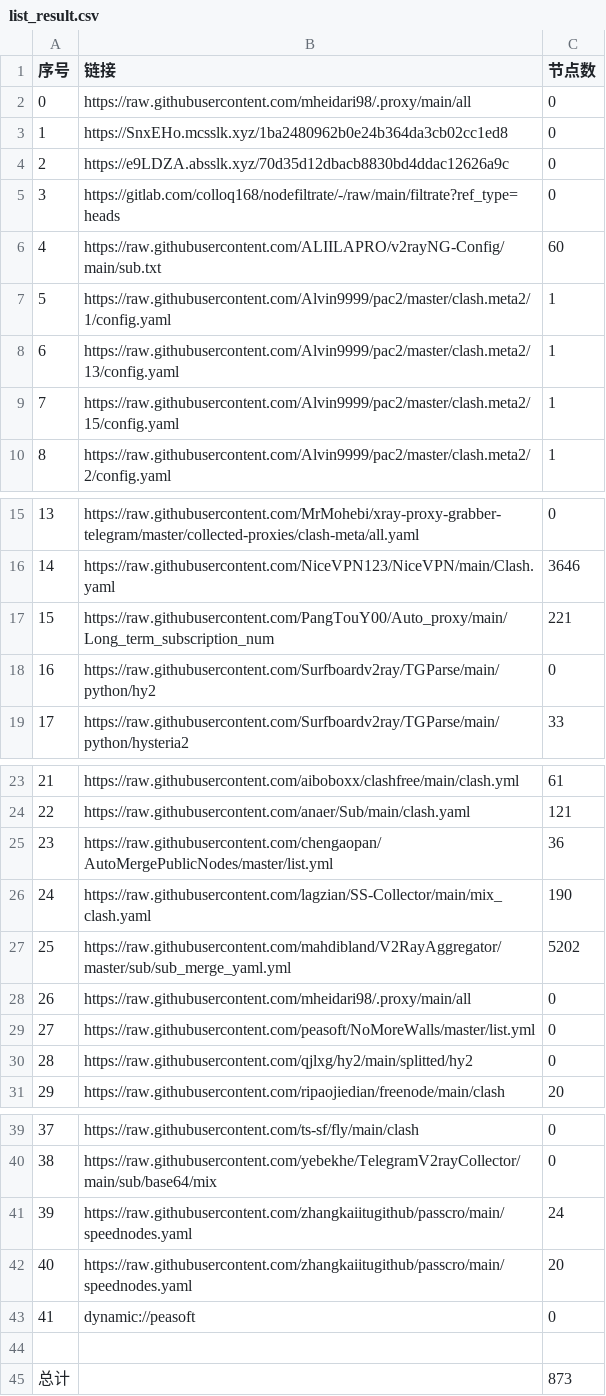
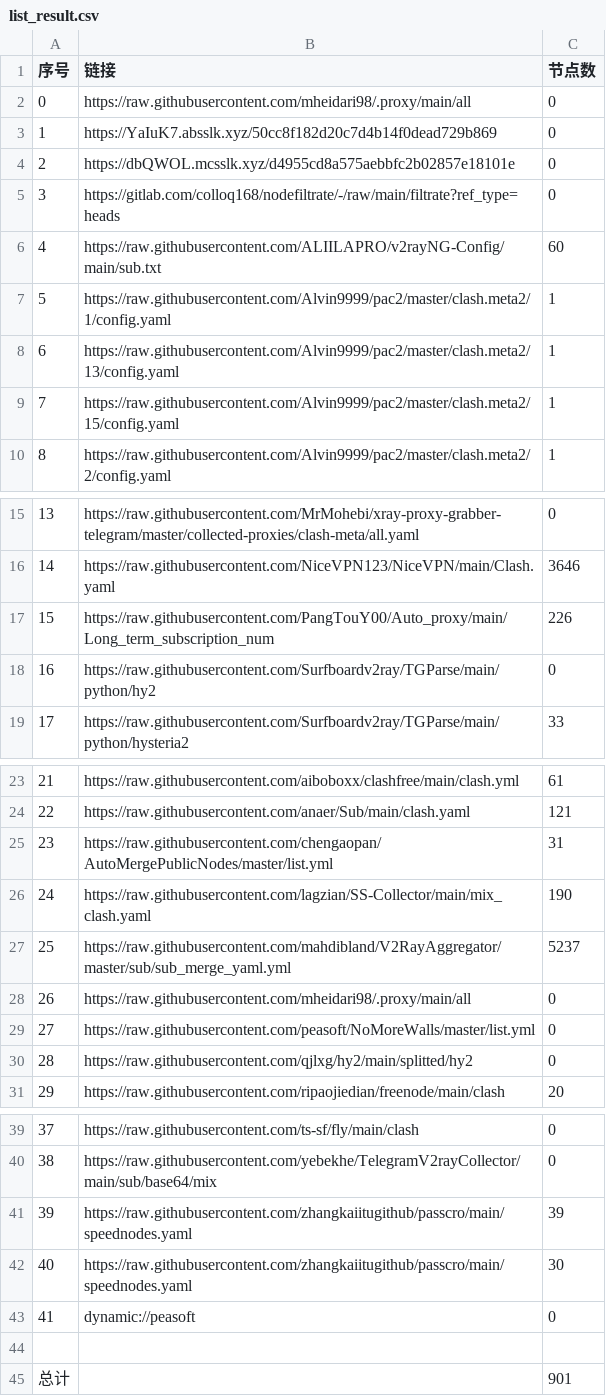
Before and after one commit to EvilCY/NoMoreWalls, a CSV file: list_result.csv, drawn as a sheet; only a part is shown, gaps mark what is left out.

```diff
--- a/list_result.csv
+++ b/list_result.csv
@@ -2,4 +2,4 @@
 0, https://raw.githubusercontent.com/mheidari98/.proxy/main/all,0
-1,https://SnxEHo.mcsslk.xyz/1ba2480962b0e24b364da3cb02cc1ed8,0
-2,https://e9LDZA.absslk.xyz/70d35d12dbacb8830bd4ddac12626a9c,0
+1,https://YaIuK7.absslk.xyz/50cc8f182d20c7d4b14f0dead729b869,0
+2,https://dbQWOL.mcsslk.xyz/d4955cd8a575aebbfc2b02857e18101e,0
 3,https://gitlab.com/colloq168/nodefiltrate/-/raw/main/filtrate?ref_type=heads,0
@@ -16,3 +16,3 @@
 14,https://raw.githubusercontent.com/NiceVPN123/NiceVPN/main/Clash.yaml,3646
-15,https://raw.githubusercontent.com/PangTouY00/Auto_proxy/main/Long_term_subscription_num,221
+15,https://raw.githubusercontent.com/PangTouY00/Auto_proxy/main/Long_term_subscription_num,226
 16,https://raw.githubusercontent.com/Surfboardv2ray/TGParse/main/python/hy2,0
@@ -24,5 +24,5 @@
 22,https://raw.githubusercontent.com/anaer/Sub/main/clash.yaml,121
-23,https://raw.githubusercontent.com/chengaopan/AutoMergePublicNodes/master/list.yml,36
+23,https://raw.githubusercontent.com/chengaopan/AutoMergePublicNodes/master/list.yml,31
 24,https://raw.githubusercontent.com/lagzian/SS-Collector/main/mix_clash.yaml,190
-25,https://raw.githubusercontent.com/mahdibland/V2RayAggregator/master/sub/sub_merge_yaml.yml,5202
+25,https://raw.githubusercontent.com/mahdibland/V2RayAggregator/master/sub/sub_merge_yaml.yml,5237
 26,https://raw.githubusercontent.com/mheidari98/.proxy/main/all,0
@@ -40,6 +40,6 @@
 38,https://raw.githubusercontent.com/yebekhe/TelegramV2rayCollector/main/sub/base64/mix,0
-39,https://raw.githubusercontent.com/zhangkaiitugithub/passcro/main/speednodes.yaml,24
-40,https://raw.githubusercontent.com/zhangkaiitugithub/passcro/main/speednodes.yaml,20
+39,https://raw.githubusercontent.com/zhangkaiitugithub/passcro/main/speednodes.yaml,39
+40,https://raw.githubusercontent.com/zhangkaiitugithub/passcro/main/speednodes.yaml,30
 41,dynamic://peasoft,0
 
-总计,,873
+总计,,901
```
Also changed, not shown: 29 other files.
